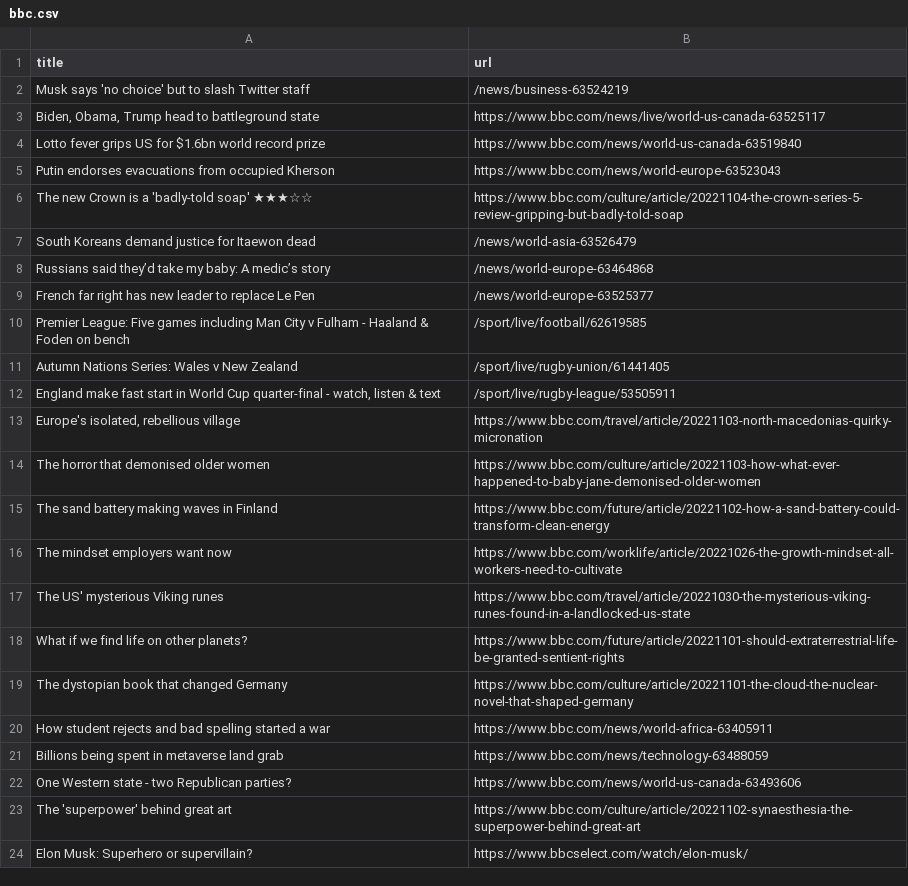
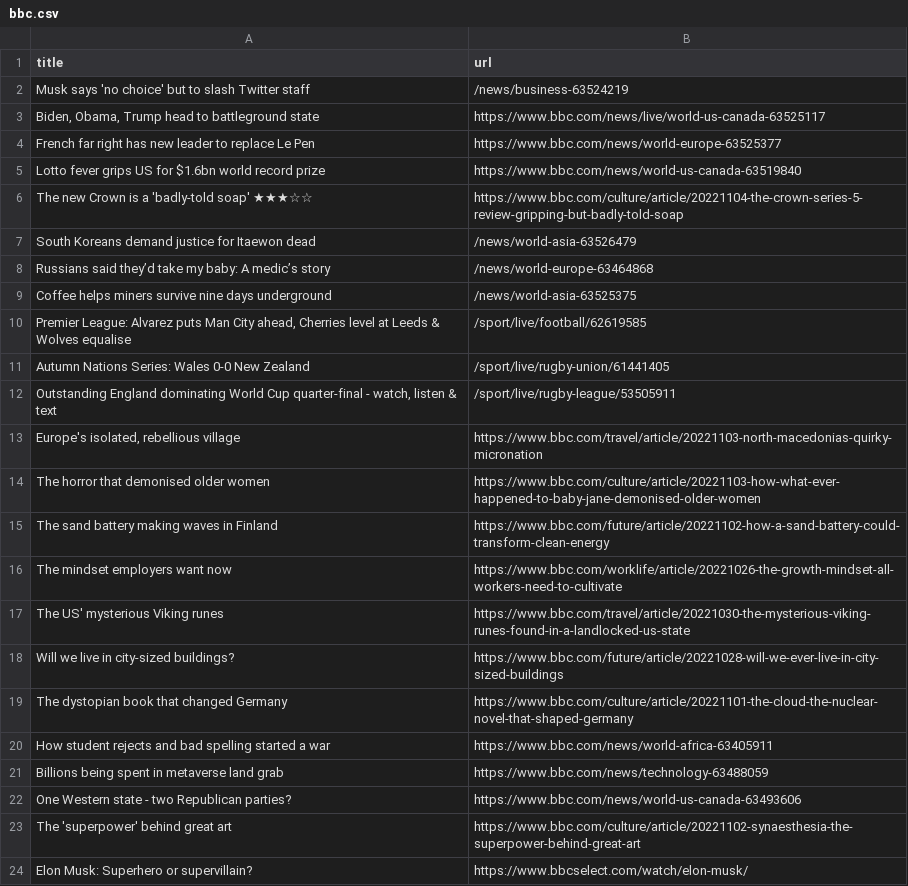
Before and after one commit to stanleydai/automatic-scraper, a CSV file: bbc.csv, drawn as a sheet; only a part is shown.

```diff
--- a/bbc.csv
+++ b/bbc.csv
@@ -3,4 +3,4 @@ Musk says 'no choice' but to slash Twitter staff,/news/business-63524219
 "Biden, Obama, Trump head to battleground state",https://www.bbc.com/news/live/world-us-canada-63525117
+French far right has new leader to replace Le Pen,https://www.bbc.com/news/world-europe-63525377
 Lotto fever grips US for $1.6bn world record prize,https://www.bbc.com/news/world-us-canada-63519840
-Putin endorses evacuations from occupied Kherson,https://www.bbc.com/news/world-europe-63523043
 The new Crown is a 'badly-told soap' ★★★☆☆,https://www.bbc.com/culture/article/20221104-the-crown-series-5-review-gripping-but-badly-told-soap
@@ -8,6 +8,6 @@ South Koreans demand justice for Itaewon dead,/news/world-asia-63526479
 Russians said they’d take my baby: A medic’s story,/news/world-europe-63464868
-French far right has new leader to replace Le Pen,/news/world-europe-63525377
-Premier League: Five games including Man City v Fulham - Haaland & Foden on bench,/sport/live/football/62619585
-Autumn Nations Series: Wales v New Zealand,/sport/live/rugby-union/61441405
-"England make fast start in World Cup quarter-final - watch, listen & text",/sport/live/rugby-league/53505911
+Coffee helps miners survive nine days underground,/news/world-asia-63525375
+"Premier League: Alvarez puts Man City ahead, Cherries level at Leeds & Wolves equalise",/sport/live/football/62619585
+Autumn Nations Series: Wales 0-0 New Zealand,/sport/live/rugby-union/61441405
+"Outstanding England dominating World Cup quarter-final - watch, listen & text",/sport/live/rugby-league/53505911
 "Europe's isolated, rebellious village",https://www.bbc.com/travel/article/20221103-north-macedonias-quirky-micronation
@@ -17,3 +17,3 @@ The mindset employers want now,https://www.bbc.com/worklife/article/20221026-the
 The US' mysterious Viking runes,https://www.bbc.com/travel/article/20221030-the-mysterious-viking-runes-found-in-a-landlocked-us-state
-What if we find life on other planets?,https://www.bbc.com/future/article/20221101-should-extraterrestrial-life-be-granted-sentient-rights
+Will we live in city-sized buildings?,https://www.bbc.com/future/article/20221028-will-we-ever-live-in-city-sized-buildings
 The dystopian book that changed Germany,https://www.bbc.com/culture/article/20221101-the-cloud-the-nuclear-novel-that-shaped-germany
```
